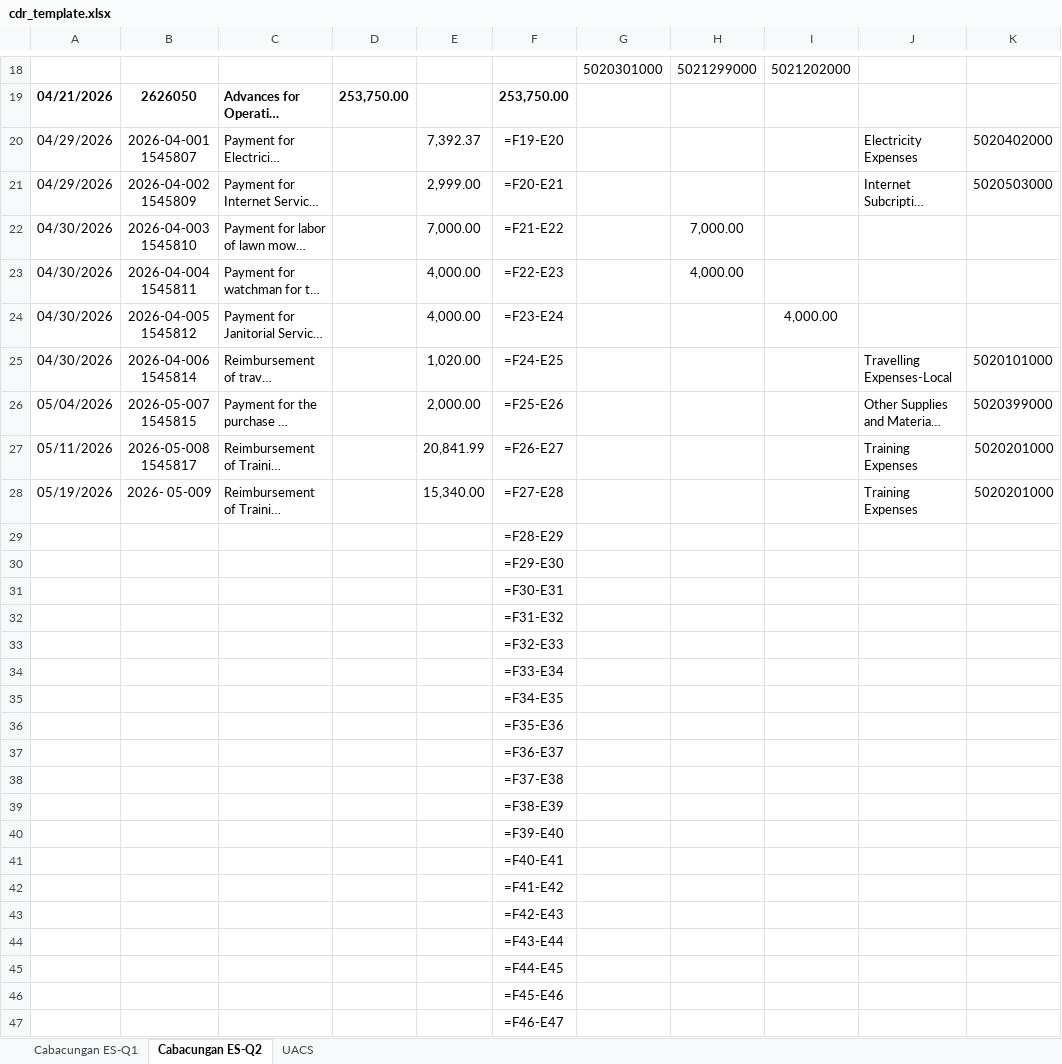
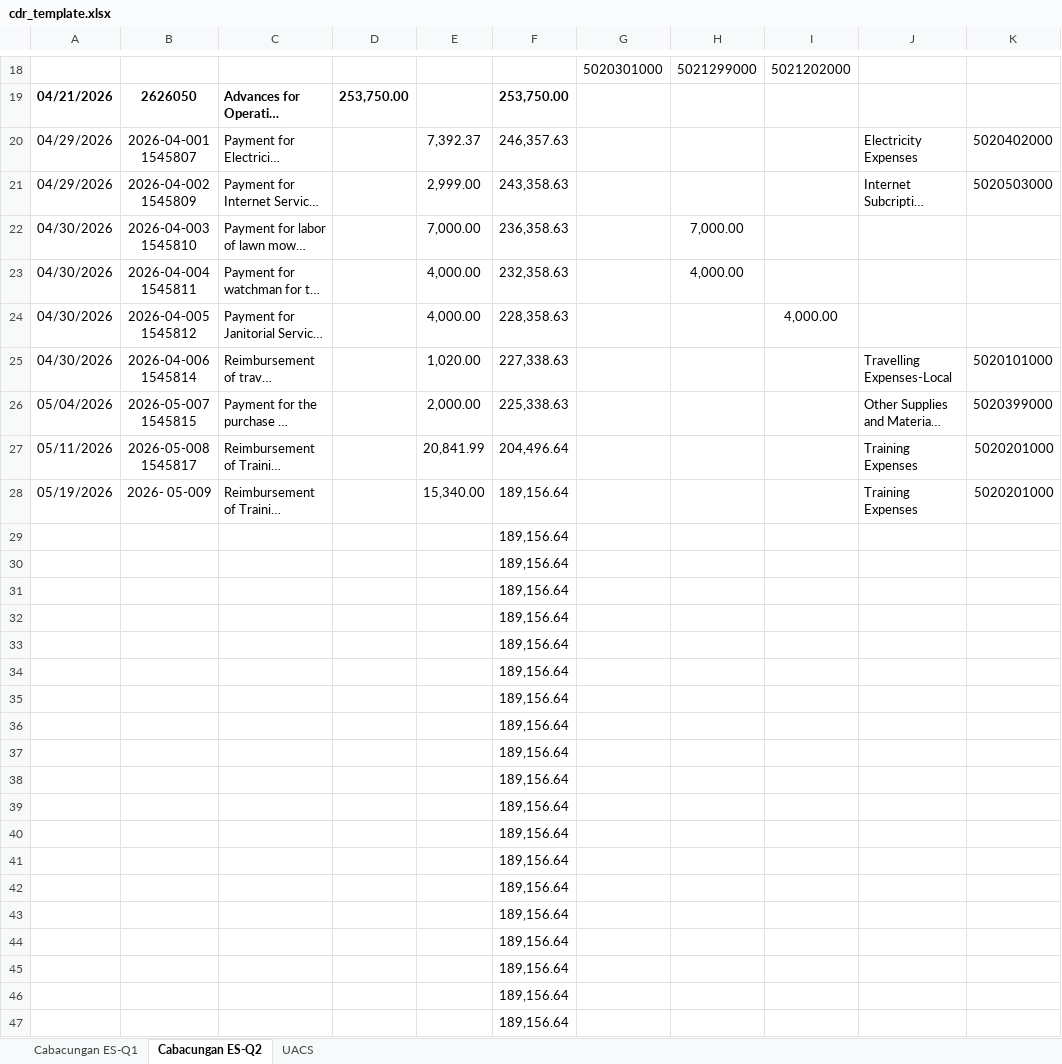
Before and after one commit to dwdatlas/dwdatlas.github.io, an Excel workbook: assets/cdr_template.xlsx, sheet Cabacungan ES-Q2, drawn as a sheet; only a part is shown, gaps mark what is left out; long unchanged cells end in …; values as stored, in another font and other column widths than the file's, no borders; formulas without a stored value are shown as written; charts and pictures not drawn; the diff covers the shown part only; the diff names each change by its address in the sheet, - before the commit and + after, or states it on an @@ line.

```diff
--- a/assets/cdr_template.xlsx (sheet Cabacungan ES-Q2)
+++ b/assets/cdr_template.xlsx (sheet Cabacungan ES-Q2)
-F20: =F19-E20
+F20: 246,357.63
-F21: =F20-E21
+F21: 243,358.63
-F22: =F21-E22
+F22: 236,358.63
-F23: =F22-E23
+F23: 232,358.63
-F24: =F23-E24
+F24: 228,358.63
-F25: =F24-E25
+F25: 227,338.63
-F26: =F25-E26
+F26: 225,338.63
-F27: =F26-E27
+F27: 204,496.64
-F28: =F27-E28
+F28: 189,156.64
-F29: =F28-E29
+F29: 189,156.64
-F30: =F29-E30
+F30: 189,156.64
-F31: =F30-E31
+F31: 189,156.64
-F32: =F31-E32
+F32: 189,156.64
-F33: =F32-E33
+F33: 189,156.64
-F34: =F33-E34
+F34: 189,156.64
-F35: =F34-E35
+F35: 189,156.64
-F36: =F35-E36
+F36: 189,156.64
-F37: =F36-E37
+F37: 189,156.64
-F38: =F37-E38
+F38: 189,156.64
-F39: =F38-E39
+F39: 189,156.64
-F40: =F39-E40
+F40: 189,156.64
-F41: =F40-E41
+F41: 189,156.64
-F42: =F41-E42
+F42: 189,156.64
-F43: =F42-E43
+F43: 189,156.64
-F44: =F43-E44
+F44: 189,156.64
-F45: =F44-E45
+F45: 189,156.64
-F46: =F45-E46
+F46: 189,156.64
-F47: =F46-E47
+F47: 189,156.64
```
Also changed, not shown: 1 added row, 1 removed row and 7 edited cells elsewhere in this sheet, sheet Cabacungan ES-Q1, formulas that keep their value, charts or pictures.
